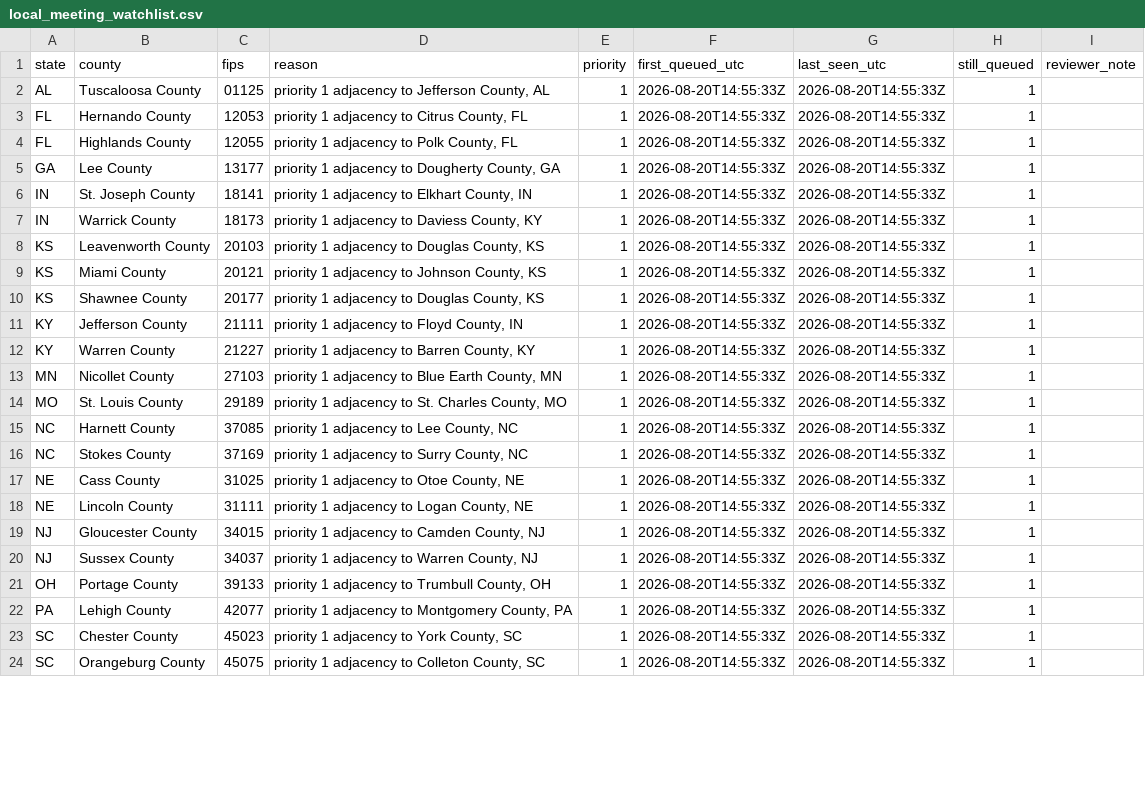
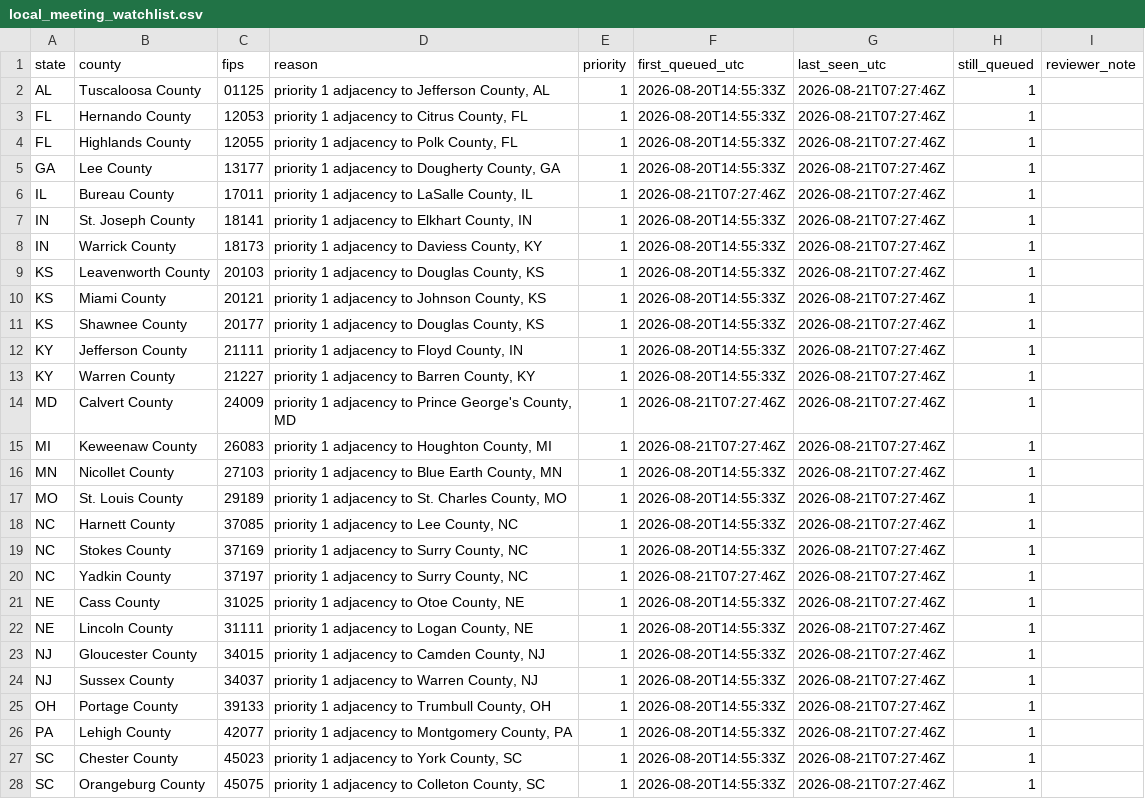
Before and after one commit to pricephillips/data-center-map, a CSV file: configs/local_meeting_watchlist.csv, drawn as a sheet; only a part is shown; addresses are those after the commit; the diff covers the shown part only; the diff names each change by its address in the sheet, - before the commit and + after, or states it on an @@ line.

```diff
--- a/configs/local_meeting_watchlist.csv
+++ b/configs/local_meeting_watchlist.csv
-G2:G5 (last_seen_utc): 2026-08-20T14:55:33Z
+G2:G5 (last_seen_utc): 2026-08-21T07:27:46Z
+row 6: IL | Bureau County | 17011 | priority 1 adjacency to LaSalle County, IL | 1 | 2026-08-21T07:27:46Z | 2026-08-21T07:27:46Z | 1
-G7:G13 (last_seen_utc): 2026-08-20T14:55:33Z
+G7:G13 (last_seen_utc): 2026-08-21T07:27:46Z
+row 14: MD | Calvert County | 24009 | priority 1 adjacency to Prince George's County, MD | 1 | 2026-08-21T07:27:46Z | 2026-08-21T07:27:46Z | 1
+row 15: MI | Keweenaw County | 26083 | priority 1 adjacency to Houghton County, MI | 1 | 2026-08-21T07:27:46Z | 2026-08-21T07:27:46Z | 1
-G16:G19 (last_seen_utc): 2026-08-20T14:55:33Z
+G16:G19 (last_seen_utc): 2026-08-21T07:27:46Z
+row 20: NC | Yadkin County | 37197 | priority 1 adjacency to Surry County, NC | 1 | 2026-08-21T07:27:46Z | 2026-08-21T07:27:46Z | 1
-G21:G28 (last_seen_utc): 2026-08-20T14:55:33Z
+G21:G28 (last_seen_utc): 2026-08-21T07:27:46Z
```
Also changed, not shown: 123 edited cells elsewhere in this file, data/adjacency_scan_queue.csv, data/project_links_manual_draft.csv, 28 other files.
